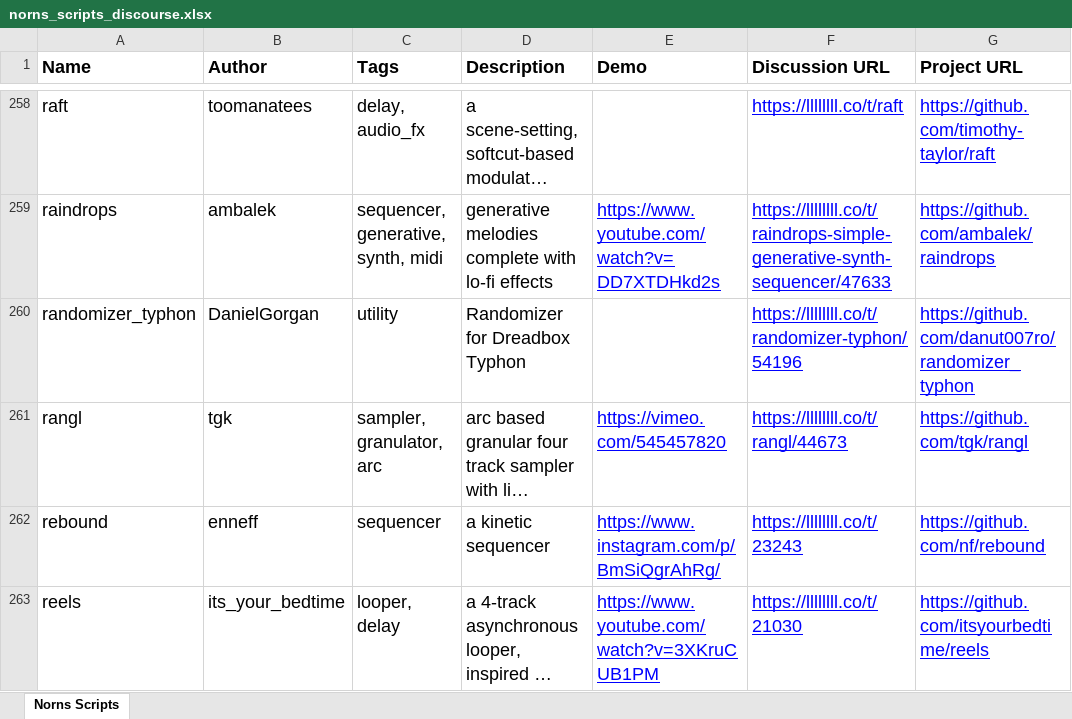
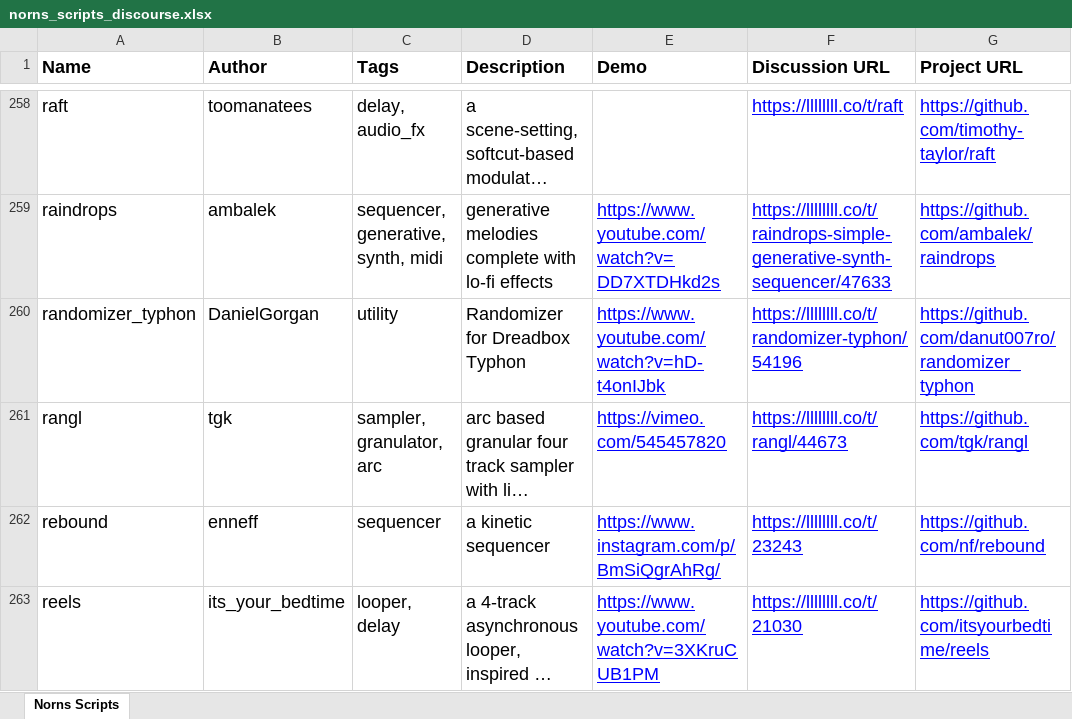
Before and after one commit to seajaysec/nornslist, an Excel workbook: norns_scripts_discourse.xlsx, sheet Norns Scripts, drawn as a sheet; only a part is shown, gaps mark what is left out; long unchanged cells end in …; values as stored, in another font and other column widths than the file's, no borders; table styles not drawn; the diff covers the shown part only; the diff names each change by its address in the sheet, - before the commit and + after, or states it on an @@ line.

```diff
--- a/norns_scripts_discourse.xlsx (sheet Norns Scripts)
+++ b/norns_scripts_discourse.xlsx (sheet Norns Scripts)
-E260 (Demo): (empty)
+E260 (Demo): https://www.youtube.com/watch?v=hD-t4onIJbk
```
Also changed, not shown: 4 edited cells and cell formats elsewhere in this sheet.
